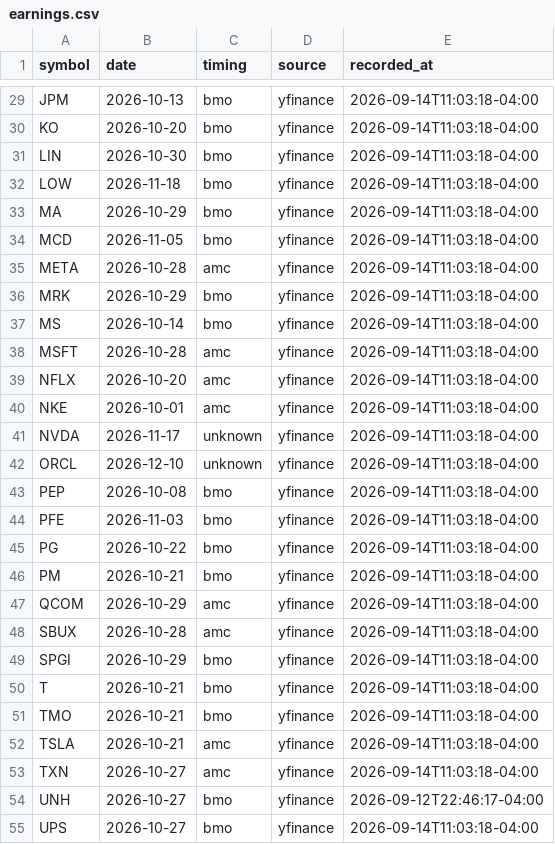
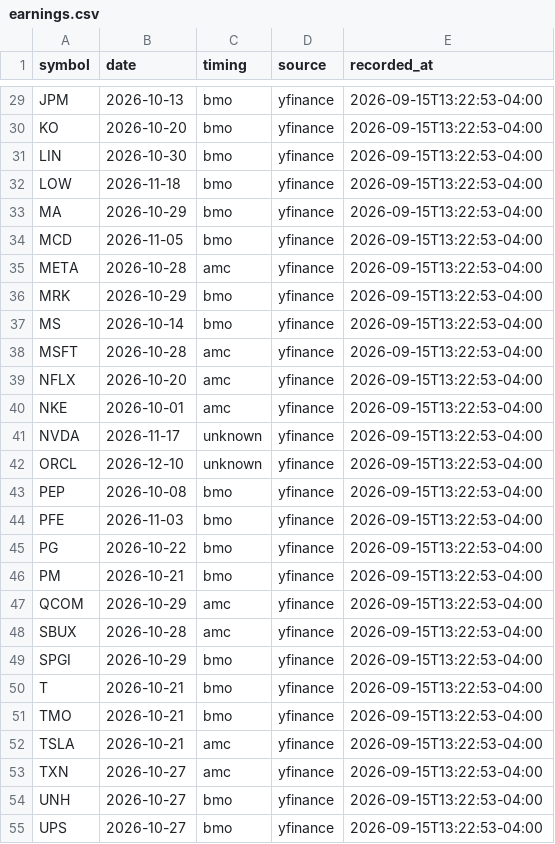
Before and after one commit to armaanarya/investlab, a CSV file: research/deca/earnings.csv, drawn as a sheet; only a part is shown, gaps mark what is left out; the diff covers the shown part only; the diff names each change by its address in the sheet, - before the commit and + after, or states it on an @@ line.

```diff
--- a/research/deca/earnings.csv
+++ b/research/deca/earnings.csv
-E29:E53 (recorded_at): 2026-09-14T11:03:18-04:00
+E29:E53 (recorded_at): 2026-09-15T13:22:53-04:00
-E54 (recorded_at): 2026-09-12T22:46:17-04:00
+E54 (recorded_at): 2026-09-15T13:22:53-04:00
-E55 (recorded_at): 2026-09-14T11:03:18-04:00
+E55 (recorded_at): 2026-09-15T13:22:53-04:00
```
Also changed, not shown: 32 edited cells elsewhere in this file, 3 other files.
